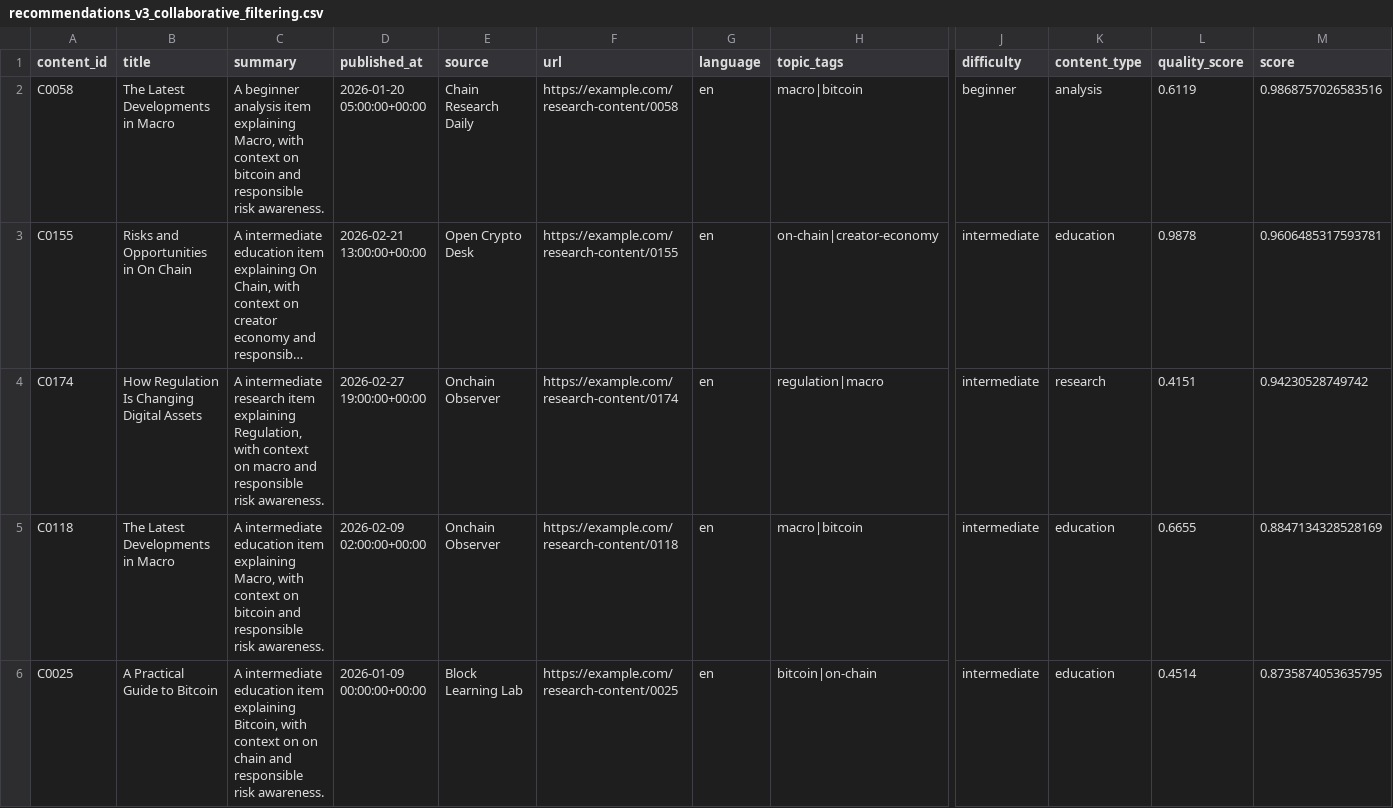
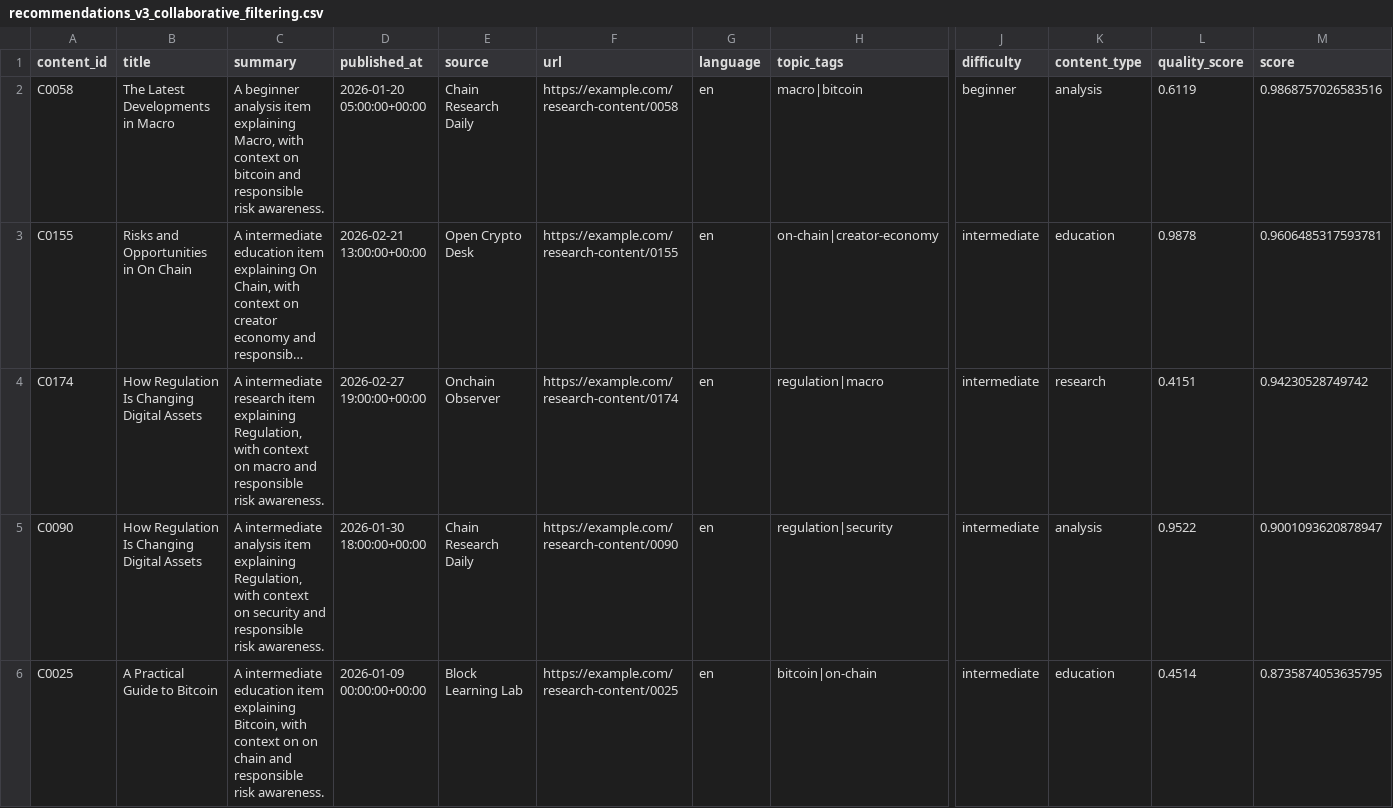
Before and after one commit to chelsietao/crypto-content-recommender, a CSV file: artifacts/recommendations_v3_collaborative_filtering.csv, drawn as a sheet; only a part is shown, gaps mark what is left out; long unchanged cells end in …; removed rows and columns are numbered as before the commit, all else as after; rows hold the shown columns only; the diff covers the shown part only; the diff names each change by its address in the sheet, - before the commit and + after, or states it on an @@ line.

```diff
--- a/artifacts/recommendations_v3_collaborative_filtering.csv
+++ b/artifacts/recommendations_v3_collaborative_filtering.csv
-row 5: C0118 | The Latest Developments in Macro | A intermediate education item explaining Macro, with context on bitcoin and responsible risk awareness. | 2026-02-09 02:00:00+00:00 | Onchain Observer | https://example.com/research-content/0118 | en | macro|bitcoin | intermediate | education | 0.6655 | 0.8847134328528169
+row 5: C0090 | How Regulation Is Changing Digital Assets | A intermediate analysis item explaining Regulation, with context on security and responsible risk awareness. | 2026-01-30 18:00:00+00:00 | Chain Research Daily | https://example.com/research-content/0090 | en | regulation|security | intermediate | analysis | 0.9522 | 0.9001093620878947
```
Also changed, not shown: 2 added rows and 2 removed rows elsewhere in this file, artifacts/evaluation_details.csv, artifacts/model_metrics.csv, 9 other files.
